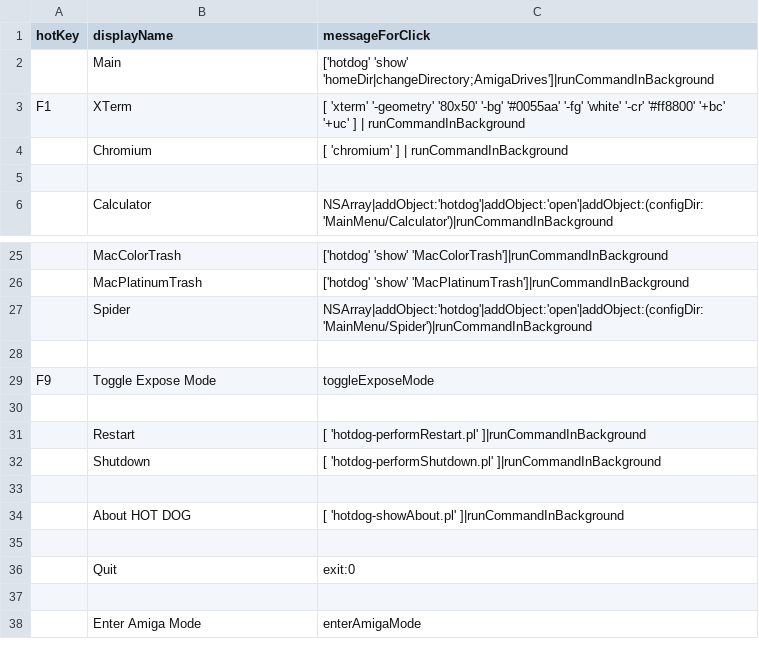
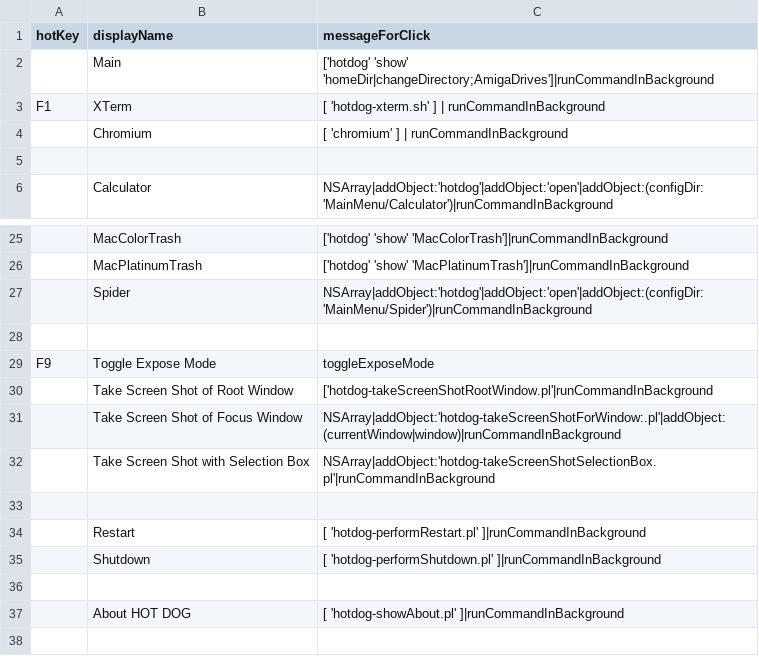
Before and after one commit to arthurchoung/HOTDOG, a CSV file: Config/rootWindowMenu.csv, drawn as a sheet; only a part is shown, gaps mark what is left out; the shorter side is filled out with more unchanged rows.

Commit message:
Changed XTerm to call script, added screen shot options

```diff
--- a/Config/rootWindowMenu.csv
+++ b/Config/rootWindowMenu.csv
@@ -2,3 +2,3 @@ hotKey,displayName,messageForClick
 ,Main,"['hotdog' 'show' 'homeDir|changeDirectory;AmigaDrives']|runCommandInBackground"
-"F1",XTerm,"[ 'xterm' '-geometry' '80x50' '-bg' '#0055aa' '-fg' 'white' '-cr' '#ff8800' '+bc' '+uc' ] | runCommandInBackground"
+"F1",XTerm,"[ 'hotdog-xterm.sh' ] | runCommandInBackground"
 ,Chromium,"[ 'chromium' ] | runCommandInBackground"
@@ -29,2 +29,5 @@ hotKey,displayName,messageForClick
 "F9","Toggle Expose Mode","toggleExposeMode"
+,"Take Screen Shot of Root Window","['hotdog-takeScreenShotRootWindow.pl'|runCommandInBackground"
+,"Take Screen Shot of Focus Window","NSArray|addObject:'hotdog-takeScreenShotForWindow:.pl'|addObject:(currentWindow|window)|runCommandInBackground"
+,"Take Screen Shot with Selection Box","NSArray|addObject:'hotdog-takeScreenShotSelectionBox.pl'|runCommandInBackground"
 ,
```
